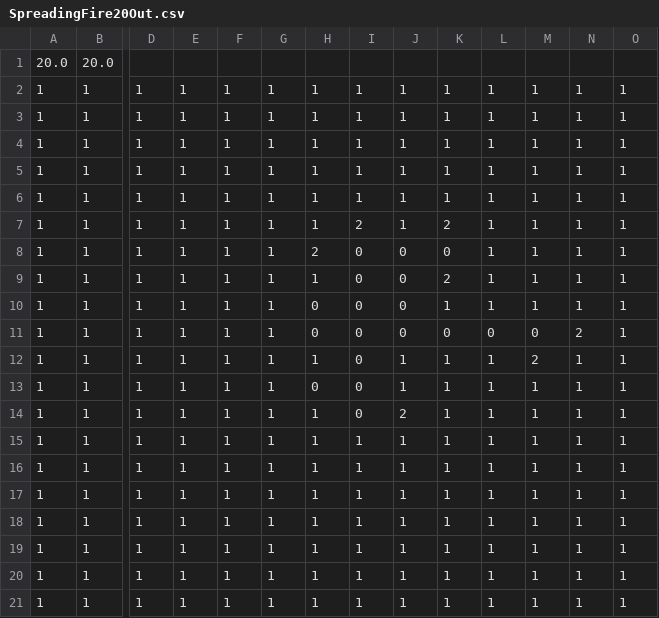
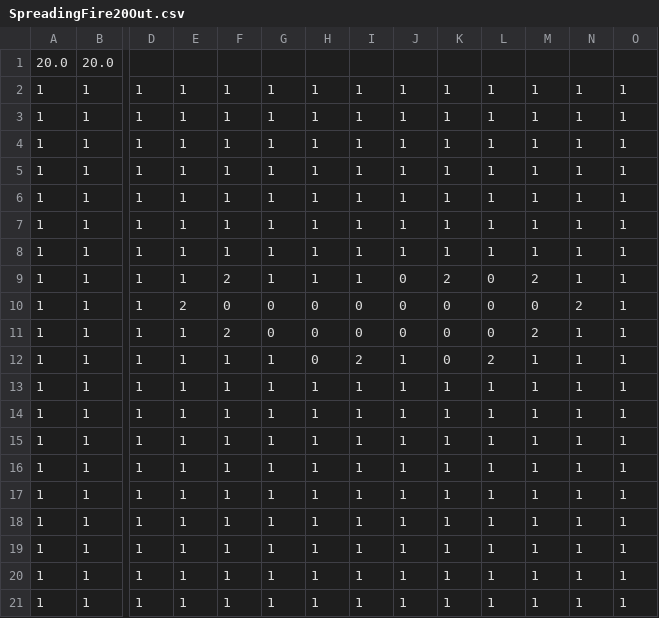
Before and after one commit to arjunperi/Cellular-Automata-Simulator, a CSV file: data/SpreadingFire20Out.csv, drawn as a sheet; only a part is shown, gaps mark what is left out; the diff names each change by its address in the sheet, - before the commit and + after, or states it on an @@ line.

```diff
--- a/data/SpreadingFire20Out.csv
+++ b/data/SpreadingFire20Out.csv
-I7: 2
+I7: 1
-K7: 2
+K7: 1
-H8: 2
+H8: 1
-I8:I9: 0
+I8:I9: 1
-J8: 0
+J8: 1
-K8: 0
+K8: 1
-F9: 1
+F9: 2
-L9:L10: 1
+L9:L10: 0
-M9: 1
+M9: 2
-E10: 1
+E10: 2
-F10: 1
+F10: 0
-G10:G11: 1
+G10:G11: 0
-K10: 1
+K10: 0
-M10: 1
+M10: 0
-N10: 1
+N10: 2
-F11: 1
+F11: 2
-M11: 0
+M11: 2
-N11: 2
+N11: 1
-H12: 1
+H12: 0
-I12: 0
+I12: 2
-K12: 1
+K12: 0
-L12: 1
+L12: 2
-M12: 2
+M12: 1
-H13: 0
+H13: 1
-I13:I14: 0
+I13:I14: 1
-J14: 2
+J14: 1
```
Also changed, not shown: data/RPSExampleOut.csv, 24 other files.
